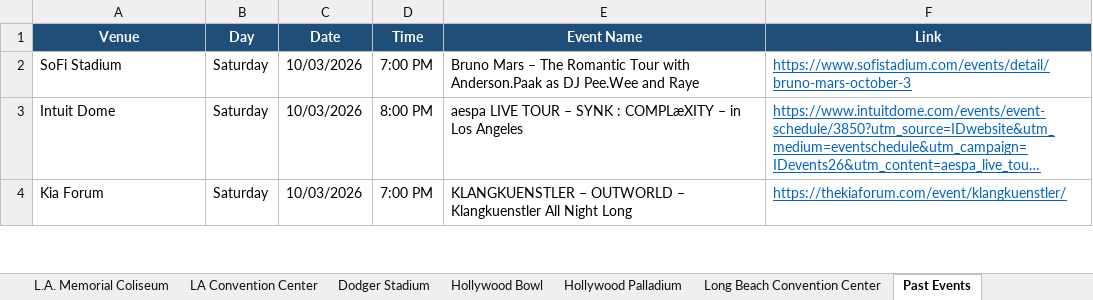
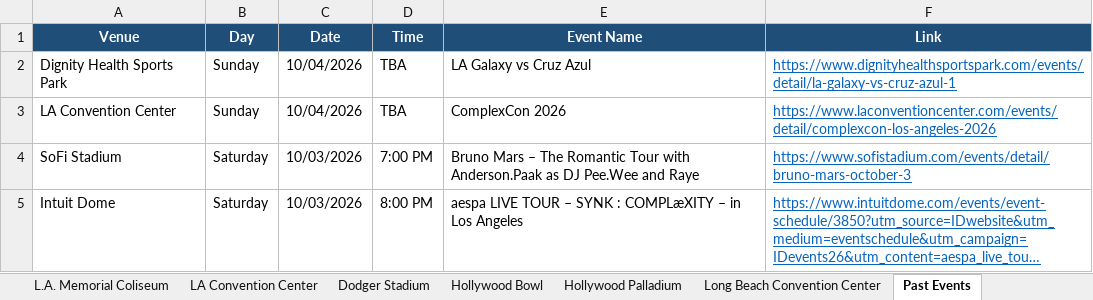
Before and after one commit to hannahlee-vzw/southern_california_events, an Excel workbook: docs/events.xlsx, sheet Past Events, drawn as a sheet; only a part is shown; the shorter side is filled out with more unchanged rows; long unchanged cells end in …; values as stored, in another font and other column widths than the file's, no borders; the diff names each change by its address in the sheet, - before the commit and + after, or states it on an @@ line.

```diff
--- a/docs/events.xlsx (sheet Past Events)
+++ b/docs/events.xlsx (sheet Past Events)
+row 2: Dignity Health Sports Park | Sunday | 10/04/2026 | TBA | LA Galaxy vs Cruz Azul | https://www.dignityhealthsportspark.com/events/detail/la-galaxy-vs-cruz-azul-1
+row 3: LA Convention Center | Sunday | 10/04/2026 | TBA | ComplexCon 2026 | https://www.laconventioncenter.com/events/detail/complexcon-los-angeles-2026
```
Also changed, not shown: sheet Rose Bowl Stadium, sheet Hollywood Palladium, sheet Long Beach Convention Center, sheet Dignity Health Sports Park, sheet Hollywood Bowl, sheet LA Convention Center, 1 more sheet, 3 other files.
